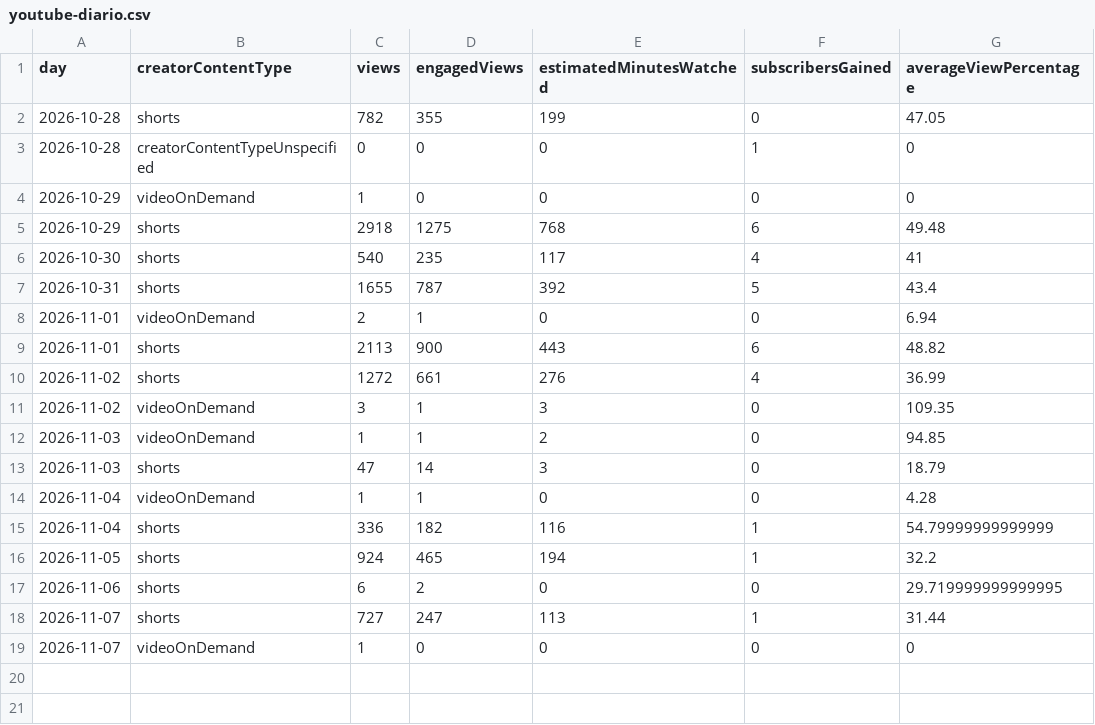
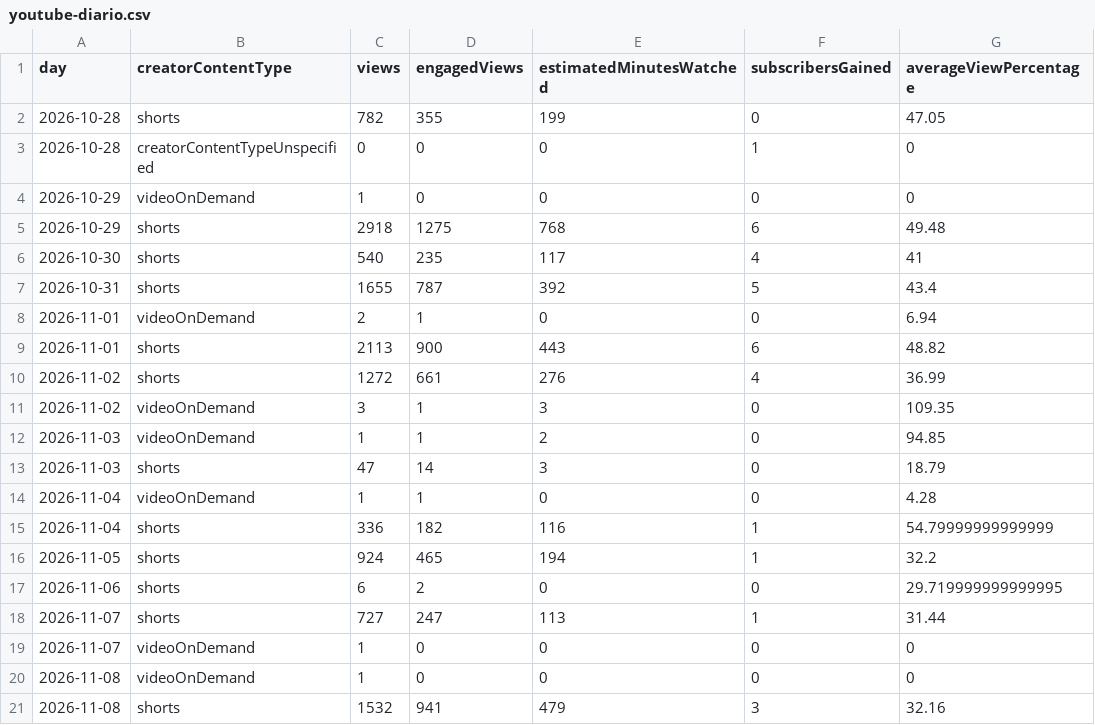
Before and after one commit to babalooz/grimoire-tome-1, a CSV file: ponte/saida/metricas/youtube-diario.csv, drawn as a sheet.

```diff
--- a/ponte/saida/metricas/youtube-diario.csv
+++ b/ponte/saida/metricas/youtube-diario.csv
@@ -19 +19,3 @@ day,creatorContentType,views,engagedViews,estimatedMinutesWatched,subscribersGai
 2026-11-07,videoOnDemand,1,0,0,0,0
+2026-11-08,videoOnDemand,1,0,0,0,0
+2026-11-08,shorts,1532,941,479,3,32.16
```
Also changed, not shown: ponte/saida/metricas/youtube-videos.csv.
